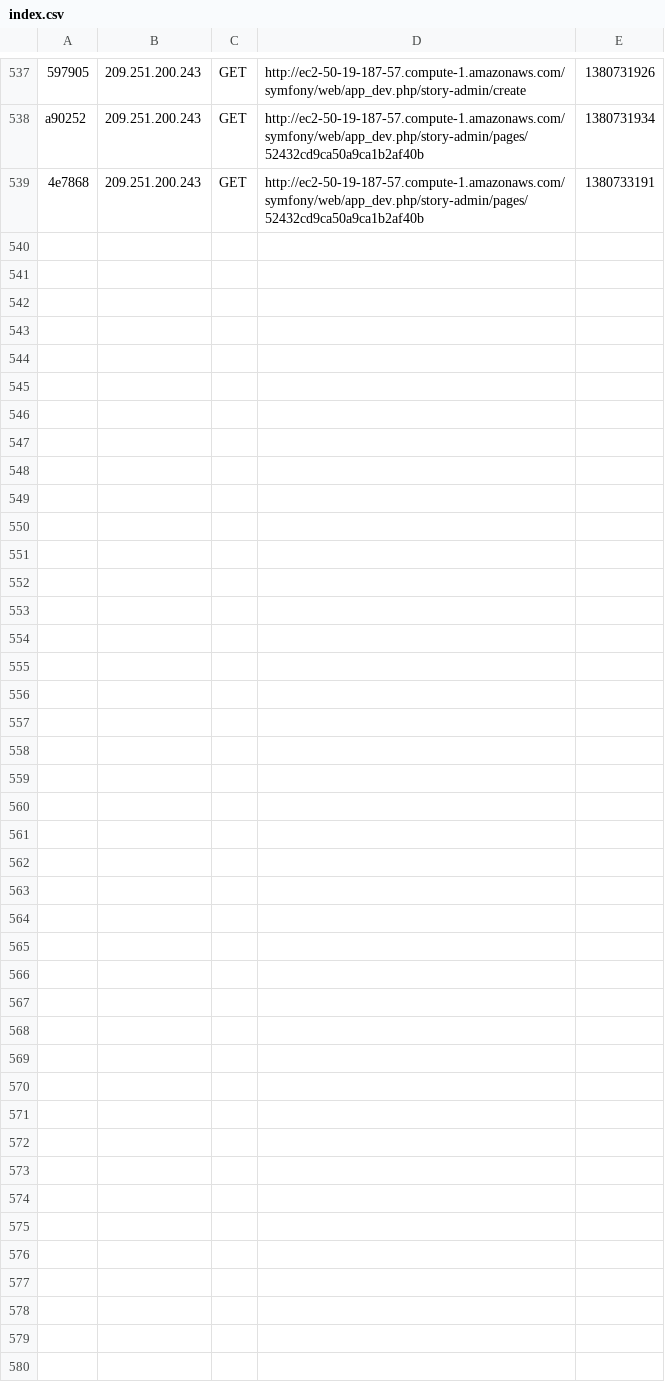
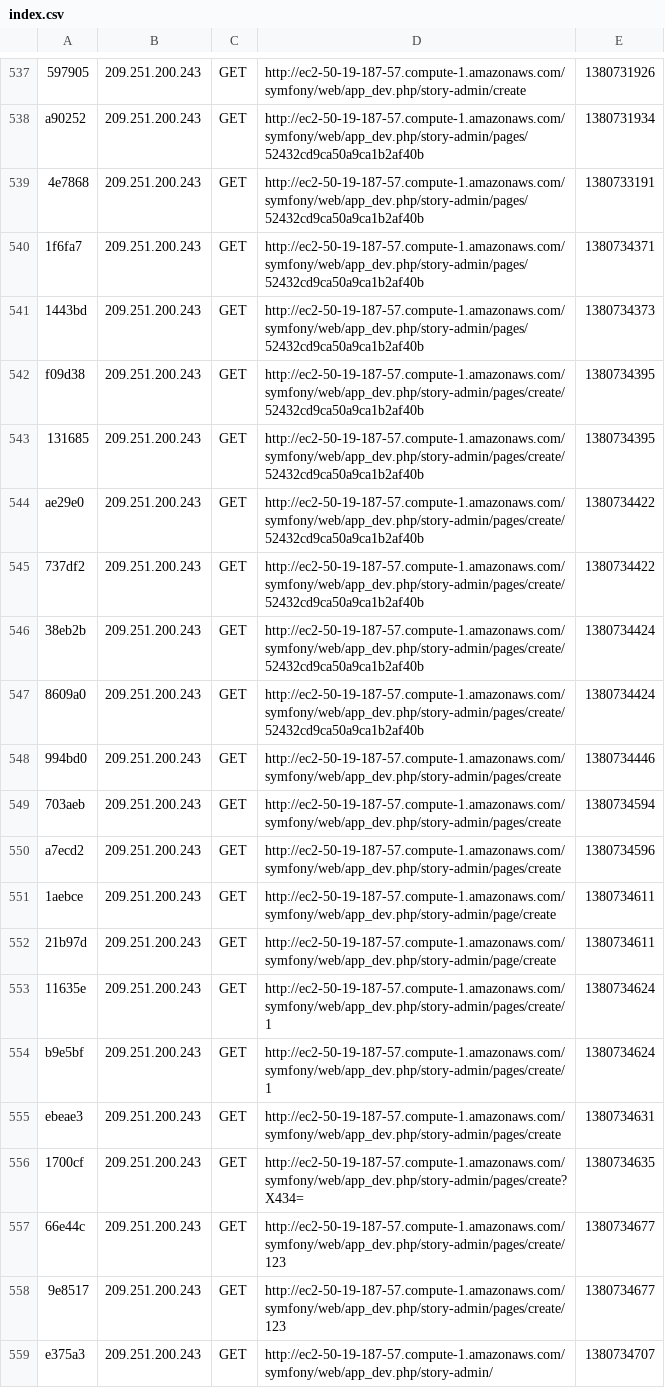
Before and after one commit to waltertschwe/symfony2-mongodb-doctrine-orm-setup, a CSV file: app/cache/dev/profiler/index.csv, drawn as a sheet; only a part is shown, gaps mark what is left out; the diff covers the shown part only.

```diff
--- a/app/cache/dev/profiler/index.csv
+++ b/app/cache/dev/profiler/index.csv
@@ -539 +539,21 @@ a90252,209.251.200.243,GET,http://ec2-50-19-187-57.compute-1.amazonaws.com/symfo
 4e7868,209.251.200.243,GET,http://ec2-50-19-187-57.compute-1.amazonaws.com/symfony/web/app_dev.php/story-admin/pages/52432cd9ca50a9ca1b2af40b,1380733191,
+1f6fa7,209.251.200.243,GET,http://ec2-50-19-187-57.compute-1.amazonaws.com/symfony/web/app_dev.php/story-admin/pages/52432cd9ca50a9ca1b2af40b,1380734371,
+1443bd,209.251.200.243,GET,http://ec2-50-19-187-57.compute-1.amazonaws.com/symfony/web/app_dev.php/story-admin/pages/52432cd9ca50a9ca1b2af40b,1380734373,
+f09d38,209.251.200.243,GET,http://ec2-50-19-187-57.compute-1.amazonaws.com/symfony/web/app_dev.php/story-admin/pages/create/52432cd9ca50a9ca1b2af40b,1380734395,
+131685,209.251.200.243,GET,http://ec2-50-19-187-57.compute-1.amazonaws.com/symfony/web/app_dev.php/story-admin/pages/create/52432cd9ca50a9ca1b2af40b,1380734395,
+ae29e0,209.251.200.243,GET,http://ec2-50-19-187-57.compute-1.amazonaws.com/symfony/web/app_dev.php/story-admin/pages/create/52432cd9ca50a9ca1b2af40b,1380734422,
+737df2,209.251.200.243,GET,http://ec2-50-19-187-57.compute-1.amazonaws.com/symfony/web/app_dev.php/story-admin/pages/create/52432cd9ca50a9ca1b2af40b,1380734422,
+38eb2b,209.251.200.243,GET,http://ec2-50-19-187-57.compute-1.amazonaws.com/symfony/web/app_dev.php/story-admin/pages/create/52432cd9ca50a9ca1b2af40b,1380734424,
+8609a0,209.251.200.243,GET,http://ec2-50-19-187-57.compute-1.amazonaws.com/symfony/web/app_dev.php/story-admin/pages/create/52432cd9ca50a9ca1b2af40b,1380734424,
+994bd0,209.251.200.243,GET,http://ec2-50-19-187-57.compute-1.amazonaws.com/symfony/web/app_dev.php/story-admin/pages/create,1380734446,
+703aeb,209.251.200.243,GET,http://ec2-50-19-187-57.compute-1.amazonaws.com/symfony/web/app_dev.php/story-admin/pages/create,1380734594,
+a7ecd2,209.251.200.243,GET,http://ec2-50-19-187-57.compute-1.amazonaws.com/symfony/web/app_dev.php/story-admin/pages/create,1380734596,
+1aebce,209.251.200.243,GET,http://ec2-50-19-187-57.compute-1.amazonaws.com/symfony/web/app_dev.php/story-admin/page/create,1380734611,
+21b97d,209.251.200.243,GET,http://ec2-50-19-187-57.compute-1.amazonaws.com/symfony/web/app_dev.php/story-admin/page/create,1380734611,
+11635e,209.251.200.243,GET,http://ec2-50-19-187-57.compute-1.amazonaws.com/symfony/web/app_dev.php/story-admin/pages/create/1,1380734624,
+b9e5bf,209.251.200.243,GET,http://ec2-50-19-187-57.compute-1.amazonaws.com/symfony/web/app_dev.php/story-admin/pages/create/1,1380734624,
+ebeae3,209.251.200.243,GET,http://ec2-50-19-187-57.compute-1.amazonaws.com/symfony/web/app_dev.php/story-admin/pages/create,1380734631,
+1700cf,209.251.200.243,GET,http://ec2-50-19-187-57.compute-1.amazonaws.com/symfony/web/app_dev.php/story-admin/pages/create?X434=,1380734635,
+66e44c,209.251.200.243,GET,http://ec2-50-19-187-57.compute-1.amazonaws.com/symfony/web/app_dev.php/story-admin/pages/create/123,1380734677,
+9e8517,209.251.200.243,GET,http://ec2-50-19-187-57.compute-1.amazonaws.com/symfony/web/app_dev.php/story-admin/pages/create/123,1380734677,
+e375a3,209.251.200.243,GET,http://ec2-50-19-187-57.compute-1.amazonaws.com/symfony/web/app_dev.php/story-admin/,1380734707,
```
Also changed, not shown: 17 added rows elsewhere in this file, 59 other files.
